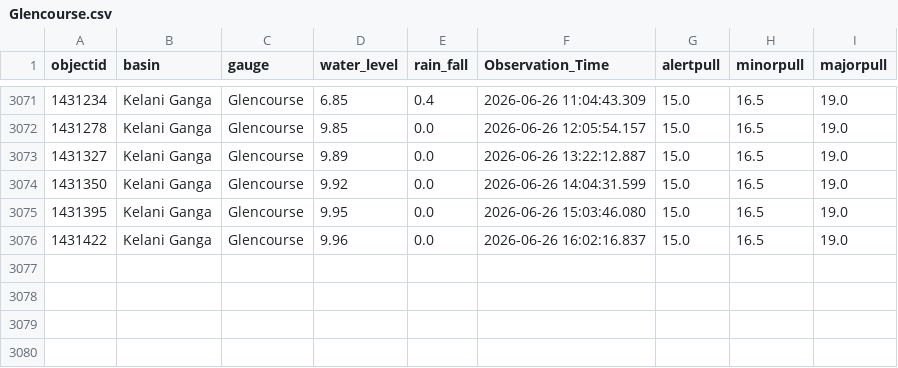
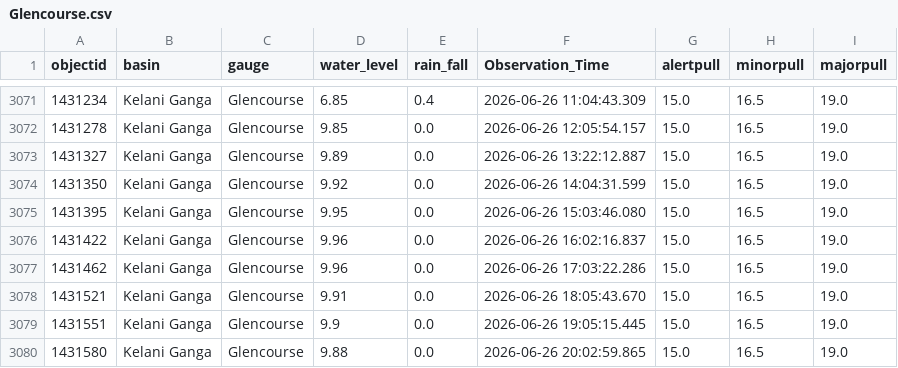
Before and after one commit to hhumal/Irrigation-Dept-Manual-River-Gauge-Readings, a CSV file: Station_Rainfall_CSVs/Glencourse.csv, drawn as a sheet; only a part is shown, gaps mark what is left out.

```diff
--- a/Station_Rainfall_CSVs/Glencourse.csv
+++ b/Station_Rainfall_CSVs/Glencourse.csv
@@ -3076 +3076,5 @@ objectid,basin,gauge,water_level,rain_fall,Observation_Time,alertpull,minorpull,
 1431422,Kelani Ganga,Glencourse,9.96,0.0,2026-06-26 16:02:16.837,15.0,16.5,19.0
+1431462,Kelani Ganga,Glencourse,9.96,0.0,2026-06-26 17:03:22.286,15.0,16.5,19.0
+1431521,Kelani Ganga,Glencourse,9.91,0.0,2026-06-26 18:05:43.670,15.0,16.5,19.0
+1431551,Kelani Ganga,Glencourse,9.9,0.0,2026-06-26 19:05:15.445,15.0,16.5,19.0
+1431580,Kelani Ganga,Glencourse,9.88,0.0,2026-06-26 20:02:59.865,15.0,16.5,19.0
```
Also changed, not shown: Station_Rainfall_CSVs/Kalawellawa_(Millakanda).csv, Station_Rainfall_CSVs/Manampitiya.csv, 37 other files.
